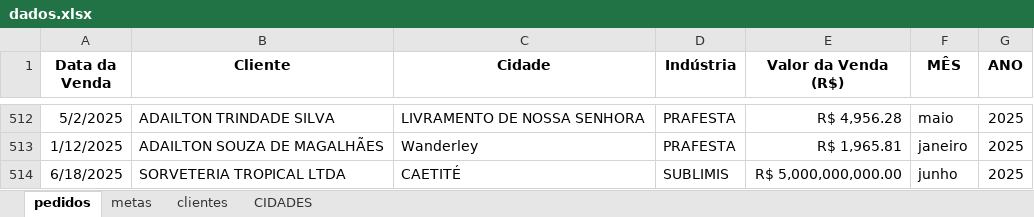
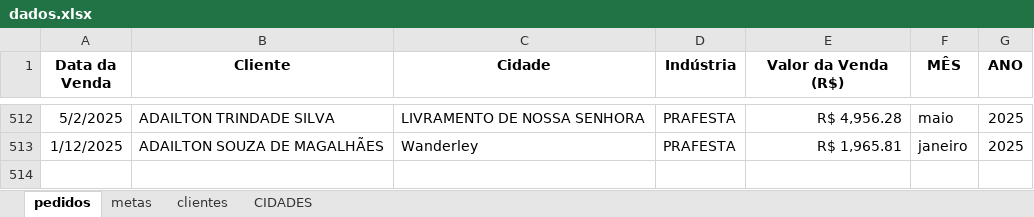
Before and after one commit to mikeias87/dashboard-vendas, an Excel workbook: dados.xlsx, sheet pedidos, drawn as a sheet; only a part is shown, gaps mark what is left out; values as stored, in another font and other column widths than the file's, no borders; conditional formats and table styles not drawn; the diff names each change by its address in the sheet, - before the commit and + after, or states it on an @@ line.

Commit message:
Add files via upload

```diff
--- a/dados.xlsx (sheet pedidos)
+++ b/dados.xlsx (sheet pedidos)
-row 514: 6/18/2025 | SORVETERIA TROPICAL LTDA | CAETITÉ | SUBLIMIS | R$ 5,000,000,000.00 | junho | 2025
```
